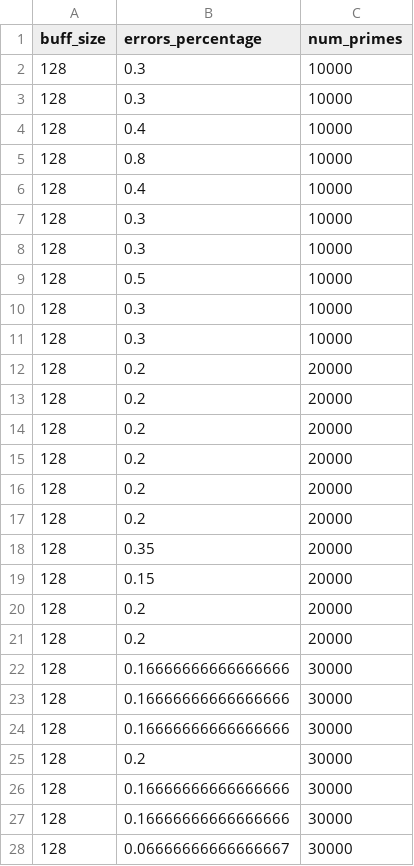
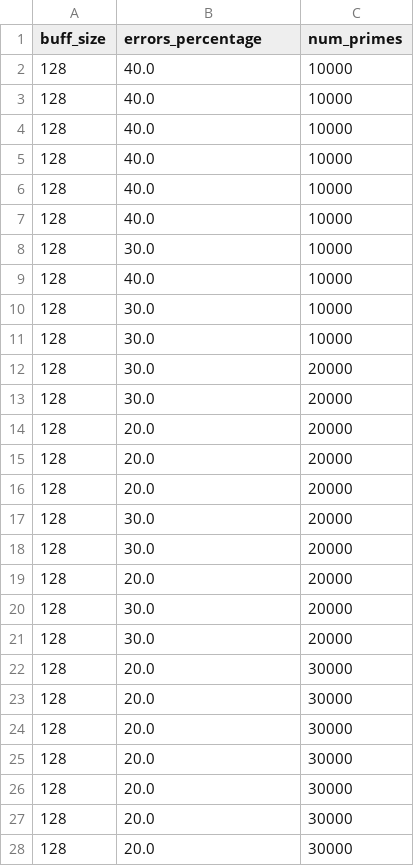
Before and after one commit to ista-vamos/sttt-experiments, a CSV file: plots/original-data/primes/errors_stats.csv, drawn as a sheet; only a part is shown; the diff covers the shown part only.

Commit message:
Revert "Update primes data"
This reverts commit bef34cc93f8269467abd17955aac6d537a8b50a1.
These were wrong data.

```diff
--- a/plots/original-data/primes/errors_stats.csv
+++ b/plots/original-data/primes/errors_stats.csv
@@ -1,28 +1,28 @@
 buff_size,errors_percentage,num_primes
-128,0.3,10000
-128,0.3,10000
-128,0.4,10000
-128,0.8,10000
-128,0.4,10000
-128,0.3,10000
-128,0.3,10000
-128,0.5,10000
-128,0.3,10000
-128,0.3,10000
-128,0.2,20000
-128,0.2,20000
-128,0.2,20000
-128,0.2,20000
-128,0.2,20000
-128,0.2,20000
-128,0.35,20000
-128,0.15,20000
-128,0.2,20000
-128,0.2,20000
-128,0.16666666666666666,30000
-128,0.16666666666666666,30000
-128,0.16666666666666666,30000
-128,0.2,30000
-128,0.16666666666666666,30000
-128,0.16666666666666666,30000
-128,0.06666666666666667,30000
+128,40.0,10000
+128,40.0,10000
+128,40.0,10000
+128,40.0,10000
+128,40.0,10000
+128,40.0,10000
+128,30.0,10000
+128,40.0,10000
+128,30.0,10000
+128,30.0,10000
+128,30.0,20000
+128,30.0,20000
+128,20.0,20000
+128,20.0,20000
+128,20.0,20000
+128,30.0,20000
+128,30.0,20000
+128,20.0,20000
+128,30.0,20000
+128,30.0,20000
+128,20.0,30000
+128,20.0,30000
+128,20.0,30000
+128,20.0,30000
+128,20.0,30000
+128,20.0,30000
+128,20.0,30000
```
Also changed, not shown: 133 edited cells elsewhere in this file, plots/original-data/primes/times.csv.
